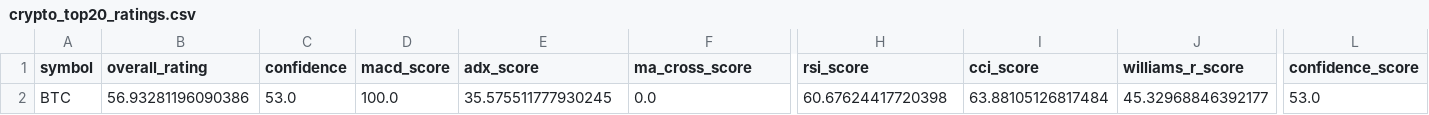
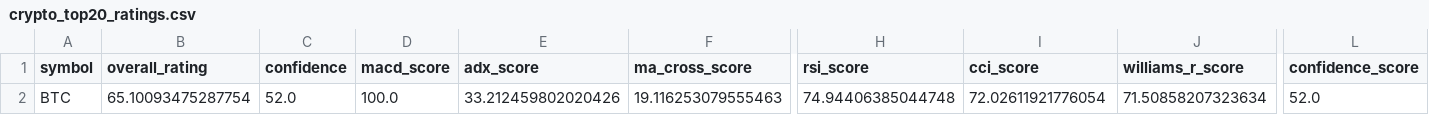
Before and after one commit to cr7pto0-py/crypto-tech-agent, a CSV file: crypto_top20_ratings.csv, drawn as a sheet; only a part is shown, gaps mark what is left out; the diff names each change by its address in the sheet, - before the commit and + after, or states it on an @@ line.

```diff
--- a/crypto_top20_ratings.csv
+++ b/crypto_top20_ratings.csv
-B2 (overall_rating): 56.93281196090386
+B2 (overall_rating): 65.10093475287754
-C2 (confidence): 53.0
+C2 (confidence): 52.0
-E2 (adx_score): 35.575511777930245
+E2 (adx_score): 33.212459802020426
-F2 (ma_cross_score): 0.0
+F2 (ma_cross_score): 19.116253079555463
-H2 (rsi_score): 60.67624417720398
+H2 (rsi_score): 74.94406385044748
-I2 (cci_score): 63.88105126817484
+I2 (cci_score): 72.02611921776054
-J2 (williams_r_score): 45.32968846392177
+J2 (williams_r_score): 71.50858207323634
-L2 (confidence_score): 53.0
+L2 (confidence_score): 52.0
```
